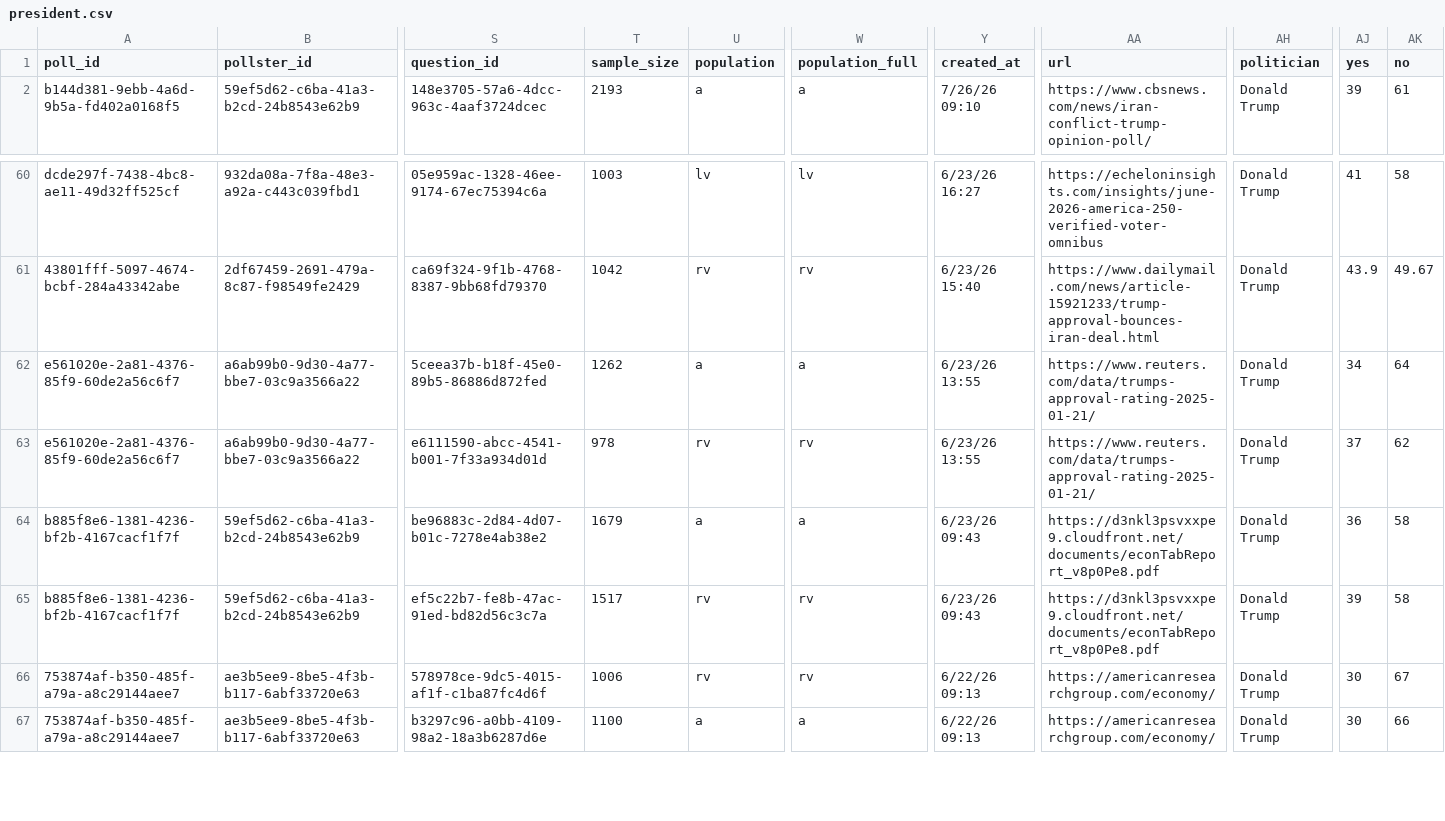
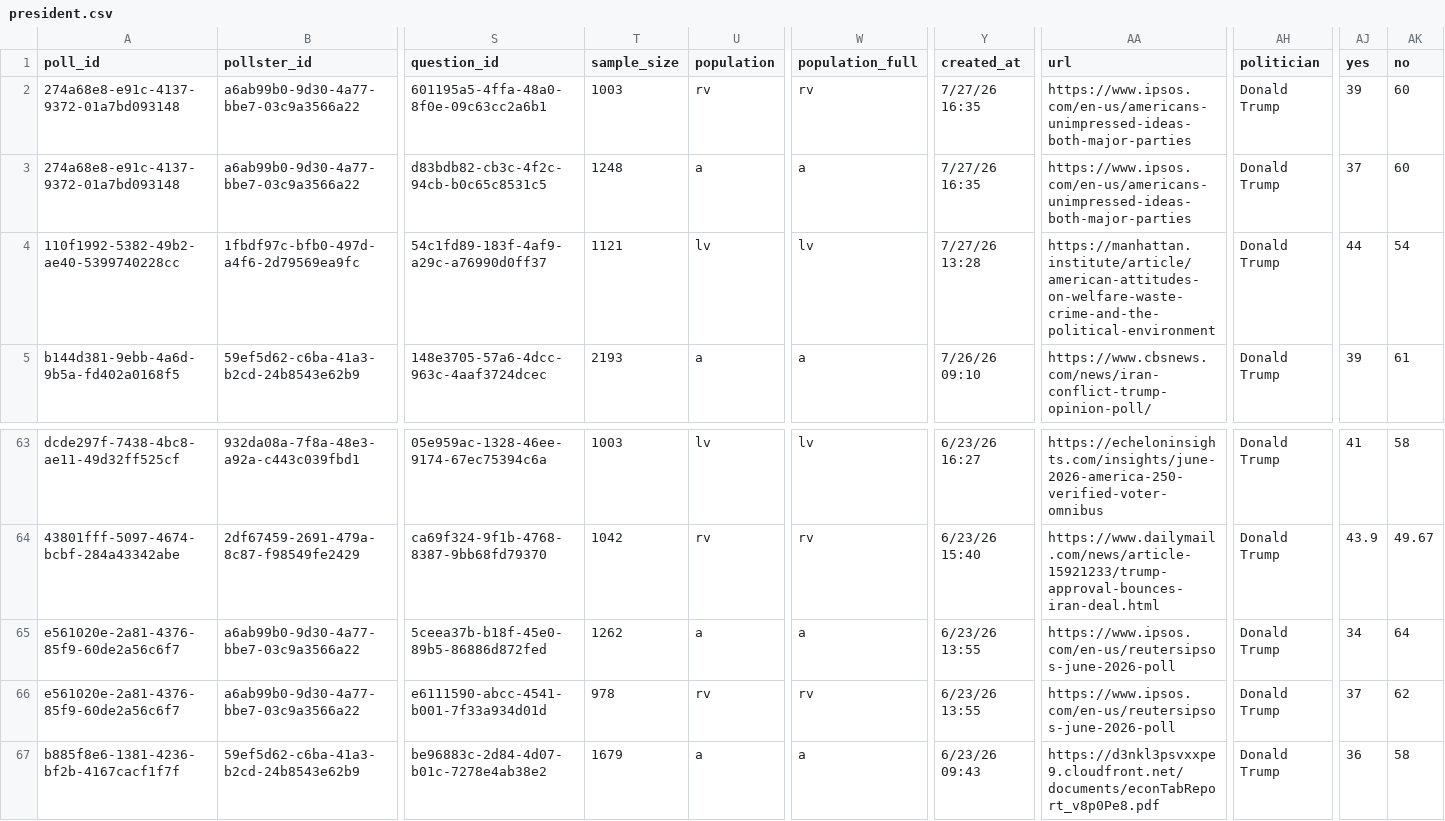
Before and after one commit to davidmold/spockpoll, a CSV file: president.csv, drawn as a sheet; only a part is shown, gaps mark what is left out; the shorter side is filled out with more unchanged rows; addresses are those after the commit; rows hold the shown columns only; the diff names each change by its address in the sheet, - before the commit and + after, or states it on an @@ line.

```diff
--- a/president.csv
+++ b/president.csv
+row 2: 274a68e8-e91c-4137-9372-01a7bd093148 | a6ab99b0-9d30-4a77-bbe7-03c9a3566a22 | 601195a5-4ffa-48a0-8f0e-09c63cc2a6b1 | 1003 | rv | rv | 7/27/26 16:35 | https://www.ipsos.com/en-us/americans-unimpressed-ideas-both-major-parties | Donald Trump | 39 | 60
+row 3: 274a68e8-e91c-4137-9372-01a7bd093148 | a6ab99b0-9d30-4a77-bbe7-03c9a3566a22 | d83bdb82-cb3c-4f2c-94cb-b0c65c8531c5 | 1248 | a | a | 7/27/26 16:35 | https://www.ipsos.com/en-us/americans-unimpressed-ideas-both-major-parties | Donald Trump | 37 | 60
+row 4: 110f1992-5382-49b2-ae40-5399740228cc | 1fbdf97c-bfb0-497d-a4f6-2d79569ea9fc | 54c1fd89-183f-4af9-a29c-a76990d0ff37 | 1121 | lv | lv | 7/27/26 13:28 | https://manhattan.institute/article/american-attitudes-on-welfare-waste-crime-and-the-political-environment | Donald Trump | 44 | 54
-AA65:AA66 (url): https://www.reuters.com/data/trumps-approval-rating-2025-01-21/
+AA65:AA66 (url): https://www.ipsos.com/en-us/reutersipsos-june-2026-poll
```
